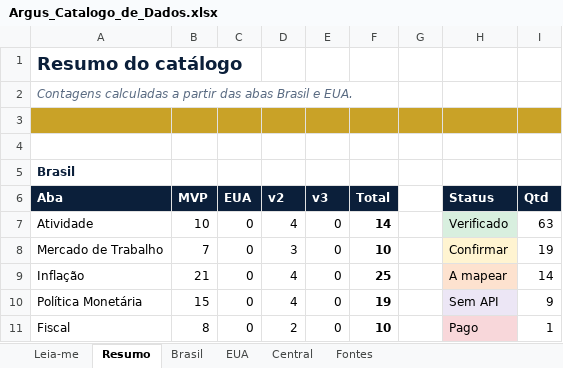
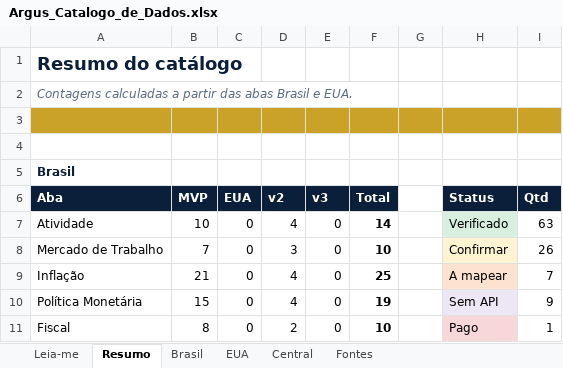
Before and after one commit to dudu-rssf/argus, an Excel workbook: docs/catalogo/Argus_Catalogo_de_Dados.xlsx, sheet Resumo, drawn as a sheet; only a part is shown; values as stored, in another font and other column widths than the file's, no borders; the diff names each change by its address in the sheet, - before the commit and + after, or states it on an @@ line.

```diff
--- a/docs/catalogo/Argus_Catalogo_de_Dados.xlsx (sheet Resumo)
+++ b/docs/catalogo/Argus_Catalogo_de_Dados.xlsx (sheet Resumo)
-I8 (Qtd): 19
+I8 (Qtd): 26
-I9 (Qtd): 14
+I9 (Qtd): 7
```
Also changed, not shown: sheet Brasil, 5 other files.
